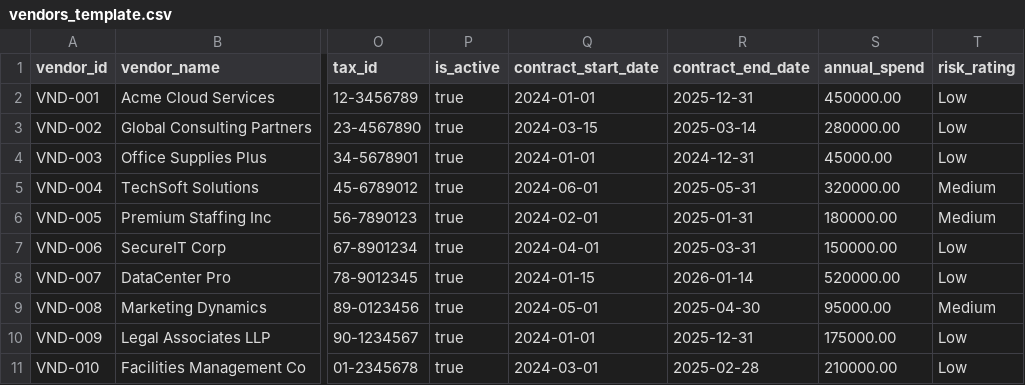
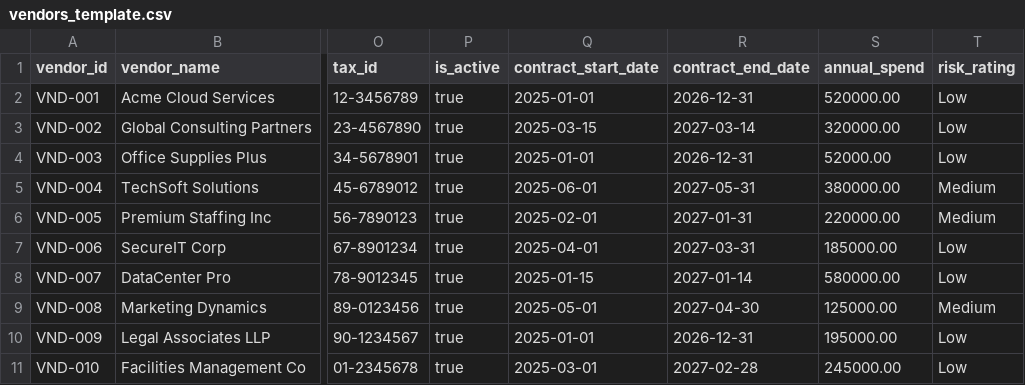
Before and after one commit to ramachanderraja/Project-Aether-Enterprise, a CSV file: docs/templates/vendors_template.csv, drawn as a sheet; only a part is shown, gaps mark what is left out; the diff covers the shown part only; the diff names each change by its address in the sheet, - before the commit and + after, or states it on an @@ line.

```diff
--- a/docs/templates/vendors_template.csv
+++ b/docs/templates/vendors_template.csv
-Q2 (contract_start_date): 2024-01-01
+Q2 (contract_start_date): 2025-01-01
-R2 (contract_end_date): 2025-12-31
+R2 (contract_end_date): 2026-12-31
-S2 (annual_spend): 450000.00
+S2 (annual_spend): 520000.00
-Q3 (contract_start_date): 2024-03-15
+Q3 (contract_start_date): 2025-03-15
-R3 (contract_end_date): 2025-03-14
+R3 (contract_end_date): 2027-03-14
-S3 (annual_spend): 280000.00
+S3 (annual_spend): 320000.00
-Q4 (contract_start_date): 2024-01-01
+Q4 (contract_start_date): 2025-01-01
-R4 (contract_end_date): 2024-12-31
+R4 (contract_end_date): 2026-12-31
-S4 (annual_spend): 45000.00
+S4 (annual_spend): 52000.00
-Q5 (contract_start_date): 2024-06-01
+Q5 (contract_start_date): 2025-06-01
-R5 (contract_end_date): 2025-05-31
+R5 (contract_end_date): 2027-05-31
-S5 (annual_spend): 320000.00
+S5 (annual_spend): 380000.00
-Q6 (contract_start_date): 2024-02-01
+Q6 (contract_start_date): 2025-02-01
-R6 (contract_end_date): 2025-01-31
+R6 (contract_end_date): 2027-01-31
-S6 (annual_spend): 180000.00
+S6 (annual_spend): 220000.00
-Q7 (contract_start_date): 2024-04-01
+Q7 (contract_start_date): 2025-04-01
-R7 (contract_end_date): 2025-03-31
+R7 (contract_end_date): 2027-03-31
-S7 (annual_spend): 150000.00
+S7 (annual_spend): 185000.00
-Q8 (contract_start_date): 2024-01-15
+Q8 (contract_start_date): 2025-01-15
-R8 (contract_end_date): 2026-01-14
+R8 (contract_end_date): 2027-01-14
-S8 (annual_spend): 520000.00
+S8 (annual_spend): 580000.00
-Q9 (contract_start_date): 2024-05-01
+Q9 (contract_start_date): 2025-05-01
-R9 (contract_end_date): 2025-04-30
+R9 (contract_end_date): 2027-04-30
-S9 (annual_spend): 95000.00
+S9 (annual_spend): 125000.00
-Q10 (contract_start_date): 2024-01-01
+Q10 (contract_start_date): 2025-01-01
-R10 (contract_end_date): 2025-12-31
+R10 (contract_end_date): 2026-12-31
-S10 (annual_spend): 175000.00
+S10 (annual_spend): 195000.00
-Q11 (contract_start_date): 2024-03-01
+Q11 (contract_start_date): 2025-03-01
-R11 (contract_end_date): 2025-02-28
+R11 (contract_end_date): 2027-02-28
-S11 (annual_spend): 210000.00
+S11 (annual_spend): 245000.00
```
Also changed, not shown: 5 added rows and 30 edited cells elsewhere in this file, docs/templates/cost_centers_template.csv, docs/templates/costs_template.csv, 7 other files.
